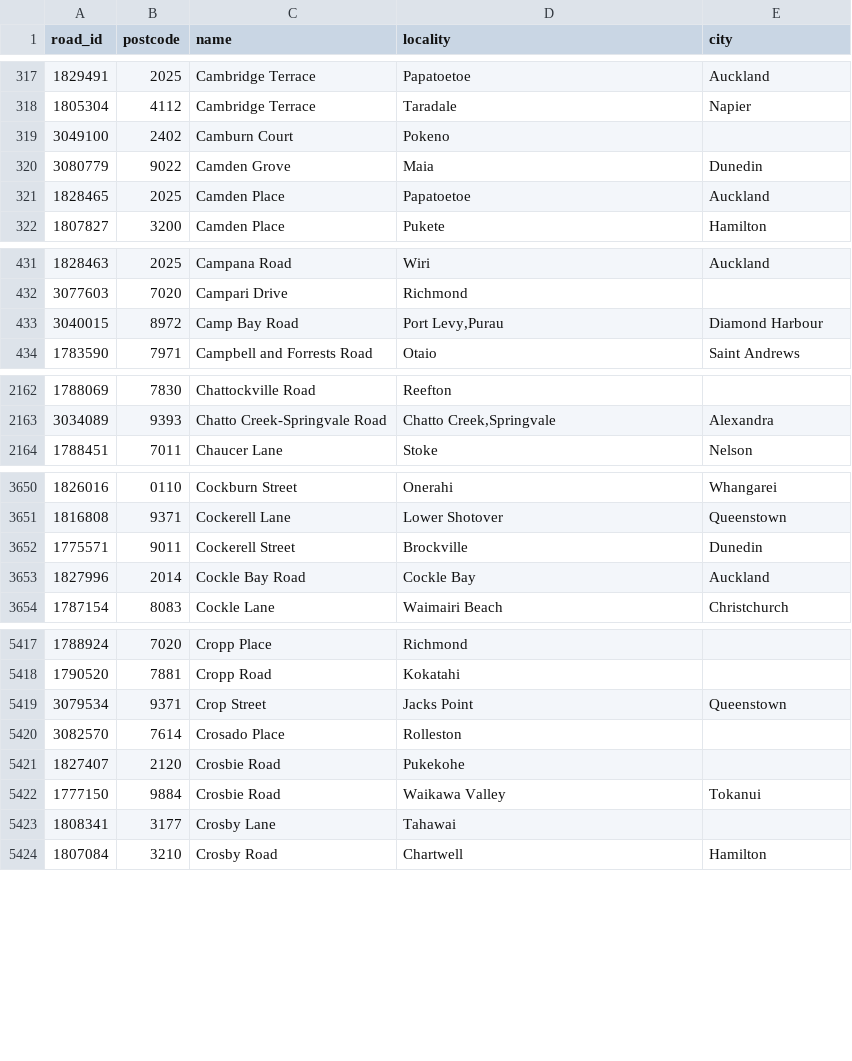
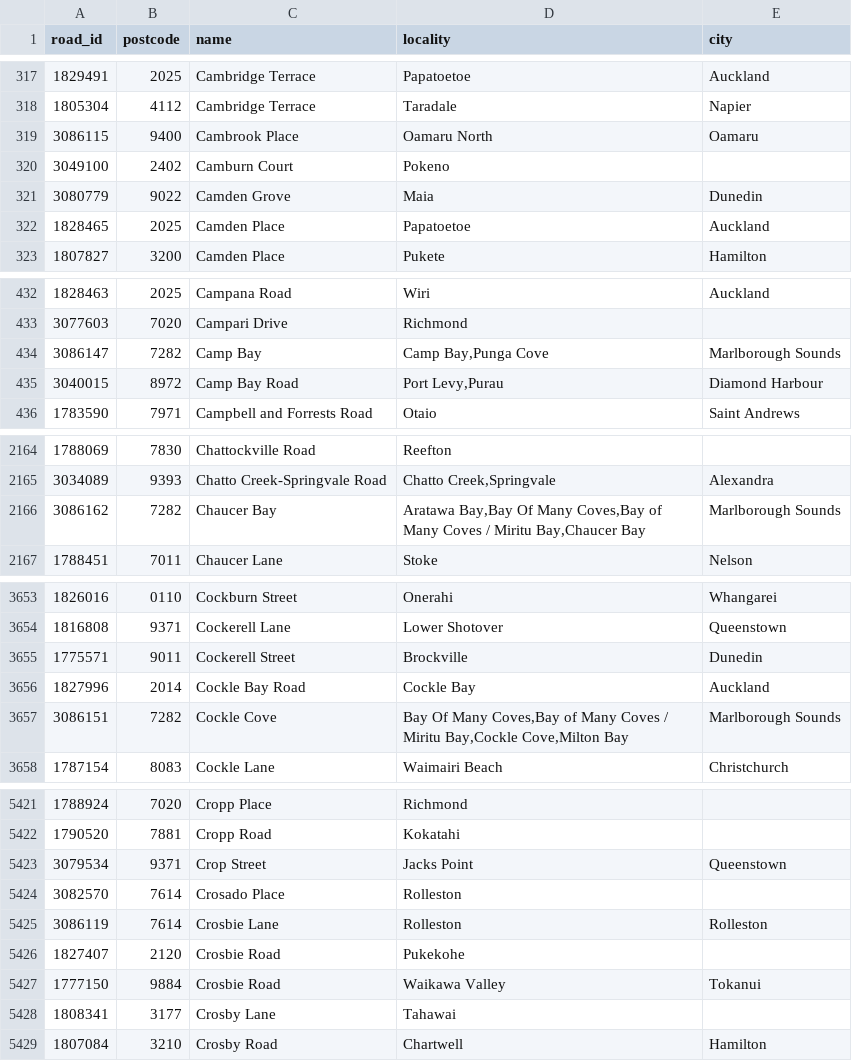
Before and after one commit to s01ipsist/open_nz_postcodes, a CSV file: street_postcodes/c.csv, drawn as a sheet; only a part is shown, gaps mark what is left out; the diff names each change by its address in the sheet, - before the commit and + after, or states it on an @@ line.

```diff
--- a/street_postcodes/c.csv
+++ b/street_postcodes/c.csv
+row 319: 3086115 | 9400 | Cambrook Place | Oamaru North | Oamaru
+row 434: 3086147 | 7282 | Camp Bay | Camp Bay,Punga Cove | Marlborough Sounds
+row 2166: 3086162 | 7282 | Chaucer Bay | Aratawa Bay,Bay Of Many Coves,Bay of Many Coves / Miritu Bay,Chaucer Bay | Marlborough Sounds
+row 3657: 3086151 | 7282 | Cockle Cove | Bay Of Many Coves,Bay of Many Coves / Miritu Bay,Cockle Cove,Milton Bay | Marlborough Sounds
+row 5425: 3086119 | 7614 | Crosbie Lane | Rolleston | Rolleston
```
Also changed, not shown: street_postcodes/a.csv, street_postcodes/b.csv, 15 other files.
